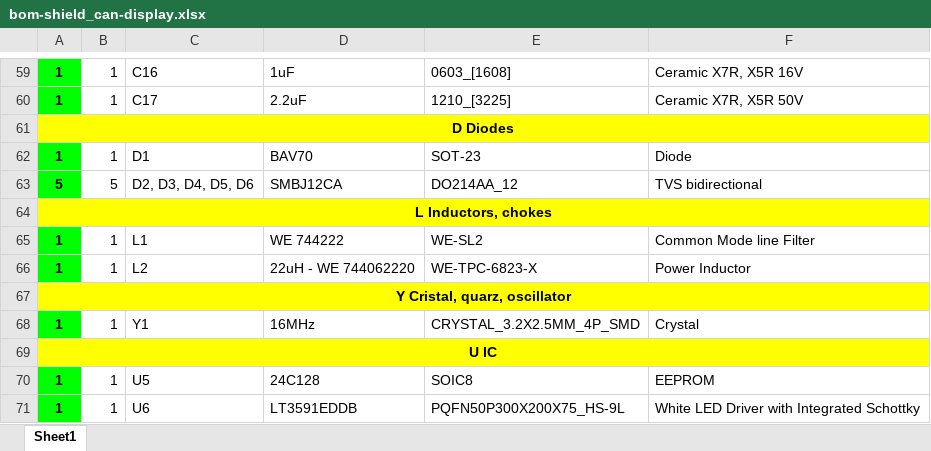
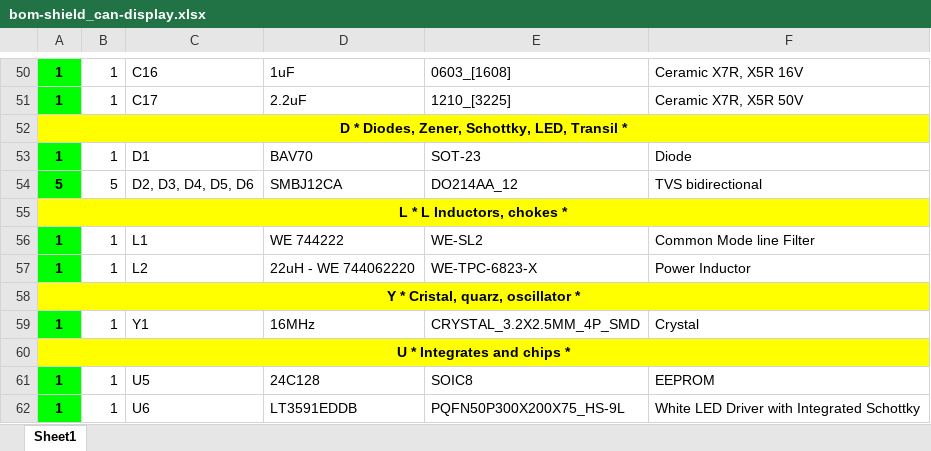
Before and after one commit to DevelBoard/eva, an Excel workbook: Assembly/shield_can-display/bom-shield_can-display.xlsx, sheet Sheet1, drawn as a sheet; only a part is shown, gaps mark what is left out; values as stored, in another font and other column widths than the file's, no borders; addresses are those after the commit; the diff covers the shown part only; the diff names each change by its address in the sheet, - before the commit and + after, or states it on an @@ line.

```diff
--- a/Assembly/shield_can-display/bom-shield_can-display.xlsx (sheet Sheet1)
+++ b/Assembly/shield_can-display/bom-shield_can-display.xlsx (sheet Sheet1)
-A52: D Diodes
+A52: D * Diodes, Zener, Schottky, LED, Transil *
-A55: L Inductors, chokes
+A55: L * L Inductors, chokes *
-A58: Y Cristal, quarz, oscillator
+A58: Y * Cristal, quarz, oscillator *
-A60: U IC
+A60: U * Integrates and chips *
```
Also changed, not shown: 6 added rows, 15 removed rows, 26 edited cells, cell formats and merged cells elsewhere in this sheet, 25 other files.
